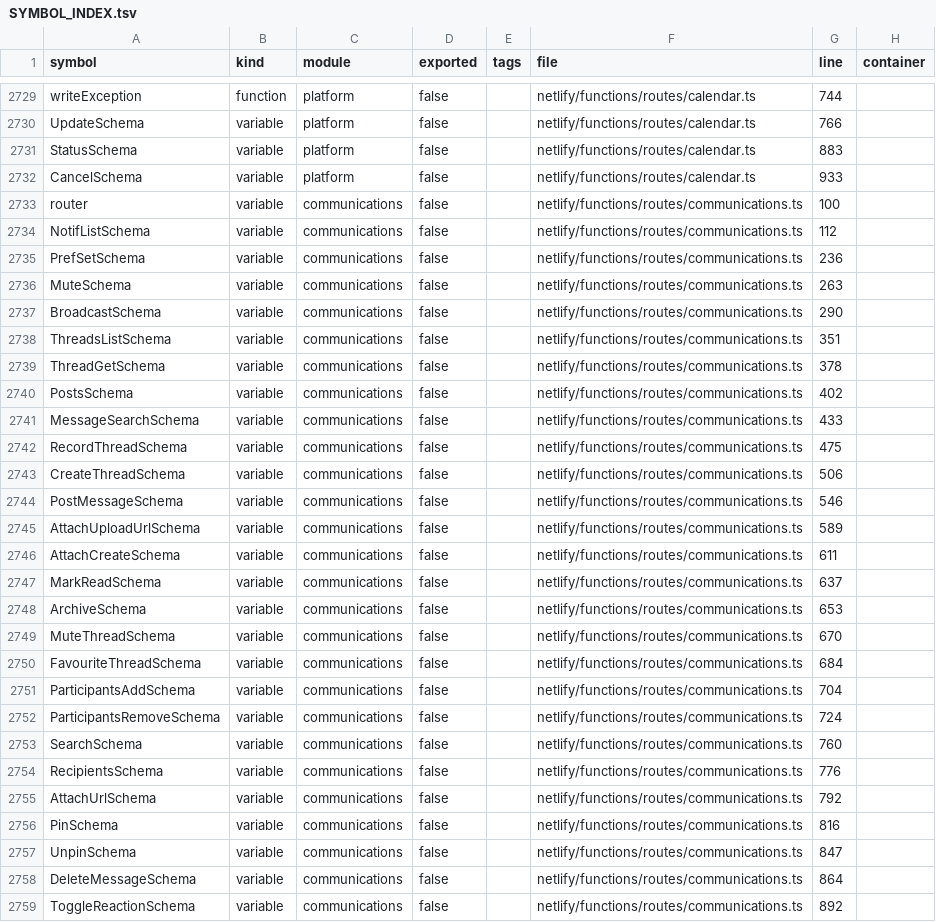
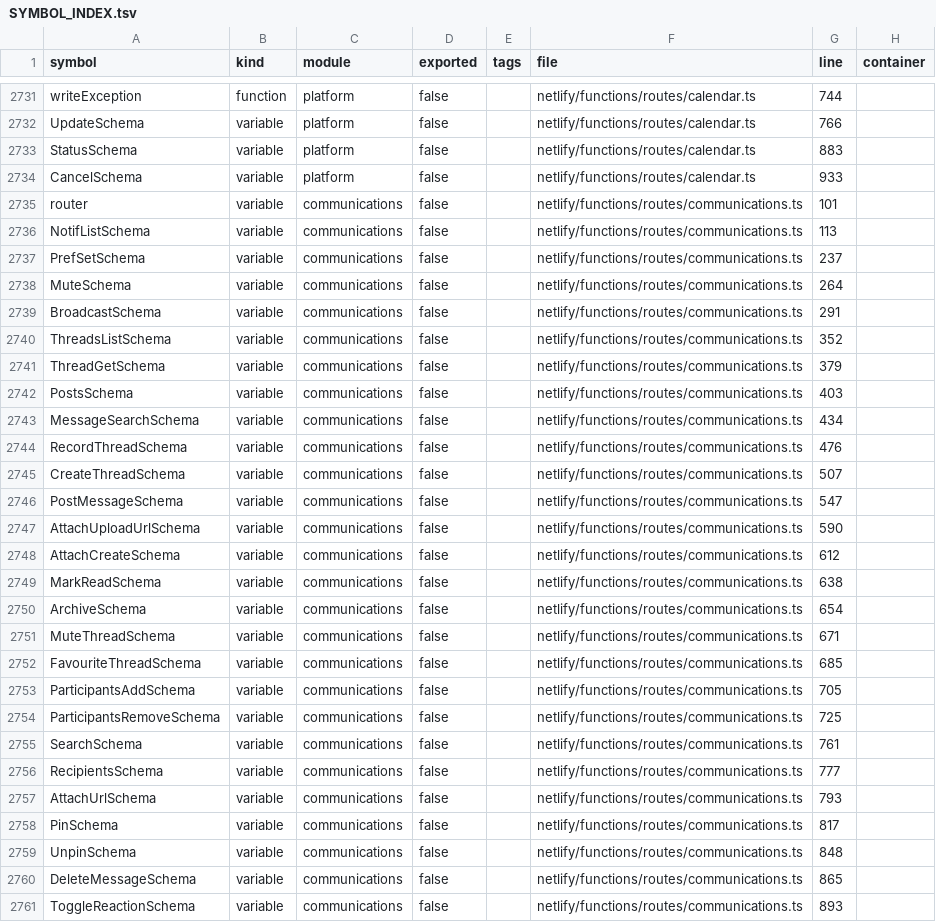
Before and after one commit to storesmarthaven-source/Siommac, a TSV file: docs/generated/SYMBOL_INDEX.tsv, drawn as a sheet; only a part is shown, gaps mark what is left out; the diff covers the shown part only.

```diff
--- a/docs/generated/SYMBOL_INDEX.tsv
+++ b/docs/generated/SYMBOL_INDEX.tsv
@@ -2732,28 +2734,28 @@ StatusSchema	variable	platform	false		netlify/functions/routes/calendar.ts	883
 CancelSchema	variable	platform	false		netlify/functions/routes/calendar.ts	933	
-router	variable	communications	false		netlify/functions/routes/communications.ts	100	
-NotifListSchema	variable	communications	false		netlify/functions/routes/communications.ts	112	
-PrefSetSchema	variable	communications	false		netlify/functions/routes/communications.ts	236	
-MuteSchema	variable	communications	false		netlify/functions/routes/communications.ts	263	
-BroadcastSchema	variable	communications	false		netlify/functions/routes/communications.ts	290	
-ThreadsListSchema	variable	communications	false		netlify/functions/routes/communications.ts	351	
-ThreadGetSchema	variable	communications	false		netlify/functions/routes/communications.ts	378	
-PostsSchema	variable	communications	false		netlify/functions/routes/communications.ts	402	
-MessageSearchSchema	variable	communications	false		netlify/functions/routes/communications.ts	433	
-RecordThreadSchema	variable	communications	false		netlify/functions/routes/communications.ts	475	
-CreateThreadSchema	variable	communications	false		netlify/functions/routes/communications.ts	506	
-PostMessageSchema	variable	communications	false		netlify/functions/routes/communications.ts	546	
-AttachUploadUrlSchema	variable	communications	false		netlify/functions/routes/communications.ts	589	
-AttachCreateSchema	variable	communications	false		netlify/functions/routes/communications.ts	611	
-MarkReadSchema	variable	communications	false		netlify/functions/routes/communications.ts	637	
-ArchiveSchema	variable	communications	false		netlify/functions/routes/communications.ts	653	
-MuteThreadSchema	variable	communications	false		netlify/functions/routes/communications.ts	670	
-FavouriteThreadSchema	variable	communications	false		netlify/functions/routes/communications.ts	684	
-ParticipantsAddSchema	variable	communications	false		netlify/functions/routes/communications.ts	704	
-ParticipantsRemoveSchema	variable	communications	false		netlify/functions/routes/communications.ts	724	
-SearchSchema	variable	communications	false		netlify/functions/routes/communications.ts	760	
-RecipientsSchema	variable	communications	false		netlify/functions/routes/communications.ts	776	
-AttachUrlSchema	variable	communications	false		netlify/functions/routes/communications.ts	792	
-PinSchema	variable	communications	false		netlify/functions/routes/communications.ts	816	
-UnpinSchema	variable	communications	false		netlify/functions/routes/communications.ts	847	
-DeleteMessageSchema	variable	communications	false		netlify/functions/routes/communications.ts	864	
-ToggleReactionSchema	variable	communications	false		netlify/functions/routes/communications.ts	892	
+router	variable	communications	false		netlify/functions/routes/communications.ts	101	
+NotifListSchema	variable	communications	false		netlify/functions/routes/communications.ts	113	
+PrefSetSchema	variable	communications	false		netlify/functions/routes/communications.ts	237	
+MuteSchema	variable	communications	false		netlify/functions/routes/communications.ts	264	
+BroadcastSchema	variable	communications	false		netlify/functions/routes/communications.ts	291	
+ThreadsListSchema	variable	communications	false		netlify/functions/routes/communications.ts	352	
+ThreadGetSchema	variable	communications	false		netlify/functions/routes/communications.ts	379	
+PostsSchema	variable	communications	false		netlify/functions/routes/communications.ts	403	
+MessageSearchSchema	variable	communications	false		netlify/functions/routes/communications.ts	434	
+RecordThreadSchema	variable	communications	false		netlify/functions/routes/communications.ts	476	
+CreateThreadSchema	variable	communications	false		netlify/functions/routes/communications.ts	507	
+PostMessageSchema	variable	communications	false		netlify/functions/routes/communications.ts	547	
+AttachUploadUrlSchema	variable	communications	false		netlify/functions/routes/communications.ts	590	
+AttachCreateSchema	variable	communications	false		netlify/functions/routes/communications.ts	612	
+MarkReadSchema	variable	communications	false		netlify/functions/routes/communications.ts	638	
+ArchiveSchema	variable	communications	false		netlify/functions/routes/communications.ts	654	
+MuteThreadSchema	variable	communications	false		netlify/functions/routes/communications.ts	671	
+FavouriteThreadSchema	variable	communications	false		netlify/functions/routes/communications.ts	685	
+ParticipantsAddSchema	variable	communications	false		netlify/functions/routes/communications.ts	705	
+ParticipantsRemoveSchema	variable	communications	false		netlify/functions/routes/communications.ts	725	
+SearchSchema	variable	communications	false		netlify/functions/routes/communications.ts	761	
+RecipientsSchema	variable	communications	false		netlify/functions/routes/communications.ts	777	
+AttachUrlSchema	variable	communications	false		netlify/functions/routes/communications.ts	793	
+PinSchema	variable	communications	false		netlify/functions/routes/communications.ts	817	
+UnpinSchema	variable	communications	false		netlify/functions/routes/communications.ts	848	
+DeleteMessageSchema	variable	communications	false		netlify/functions/routes/communications.ts	865	
+ToggleReactionSchema	variable	communications	false		netlify/functions/routes/communications.ts	893	
```
Also changed, not shown: 6 added rows and 29 edited cells elsewhere in this file, docs/generated/ROUTE_INDEX.tsv, 17 other files.
